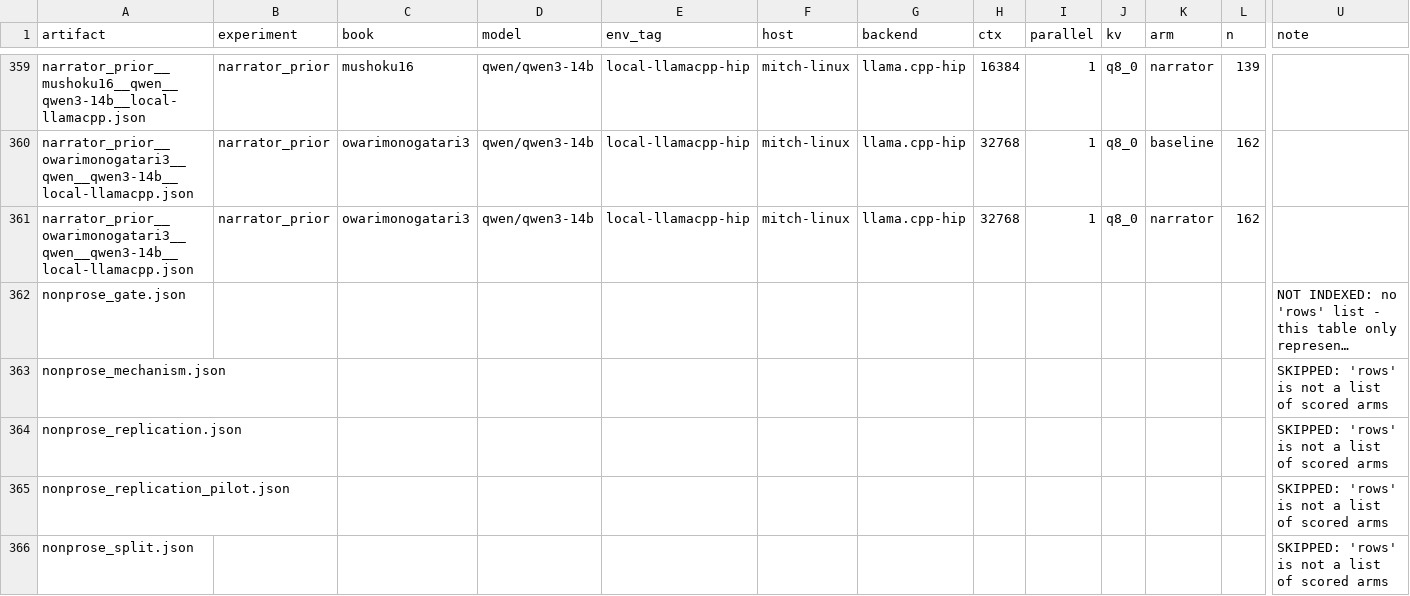
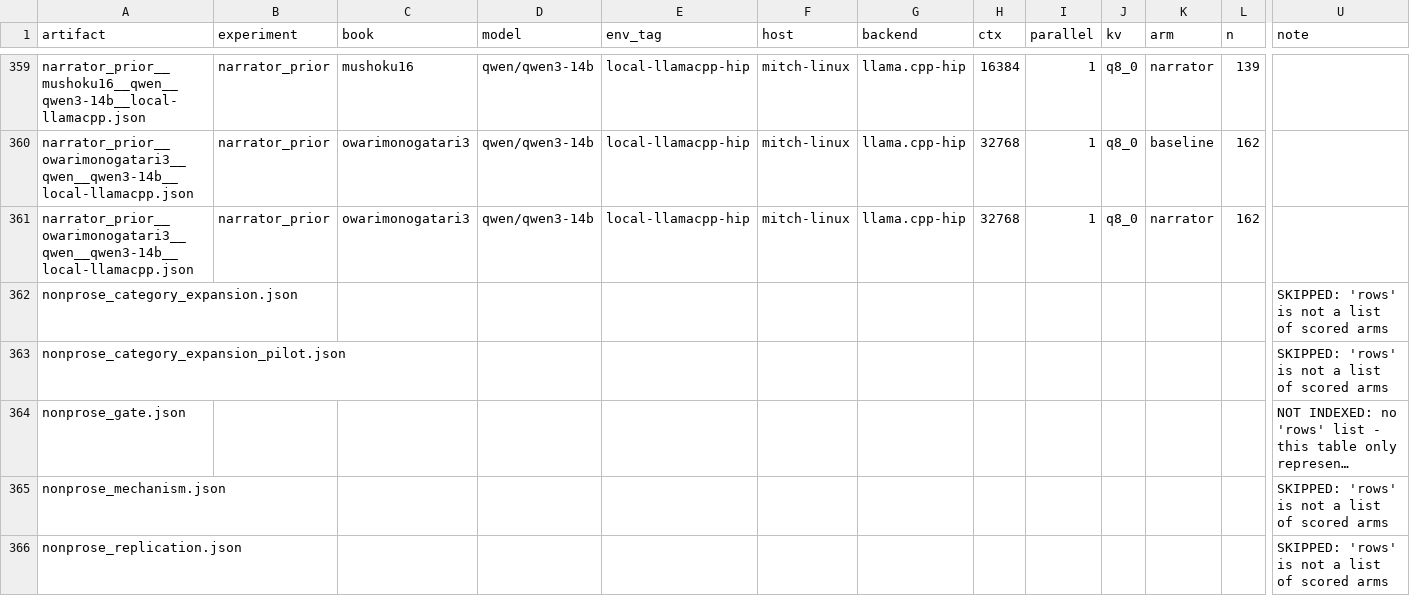
Before and after one commit to Finrandojin/alexandria-audiobook, a CSV file: results_index.csv, drawn as a sheet; only a part is shown, gaps mark what is left out; the shorter side is filled out with more unchanged rows; long unchanged cells end in …; rows hold the shown columns only; the diff names each change by its address in the sheet, - before the commit and + after, or states it on an @@ line.

Commit message:
Fix category expansion startup and record results

```diff
--- a/results_index.csv
+++ b/results_index.csv
+row 362: nonprose_category_expansion.json |  |  |  |  |  |  |  |  |  |  |  | SKIPPED: 'rows' is not a list of scored arms
+row 363: nonprose_category_expansion_pilot.json |  |  |  |  |  |  |  |  |  |  |  | SKIPPED: 'rows' is not a list of scored arms
```
Also changed, not shown: 5 other files.
